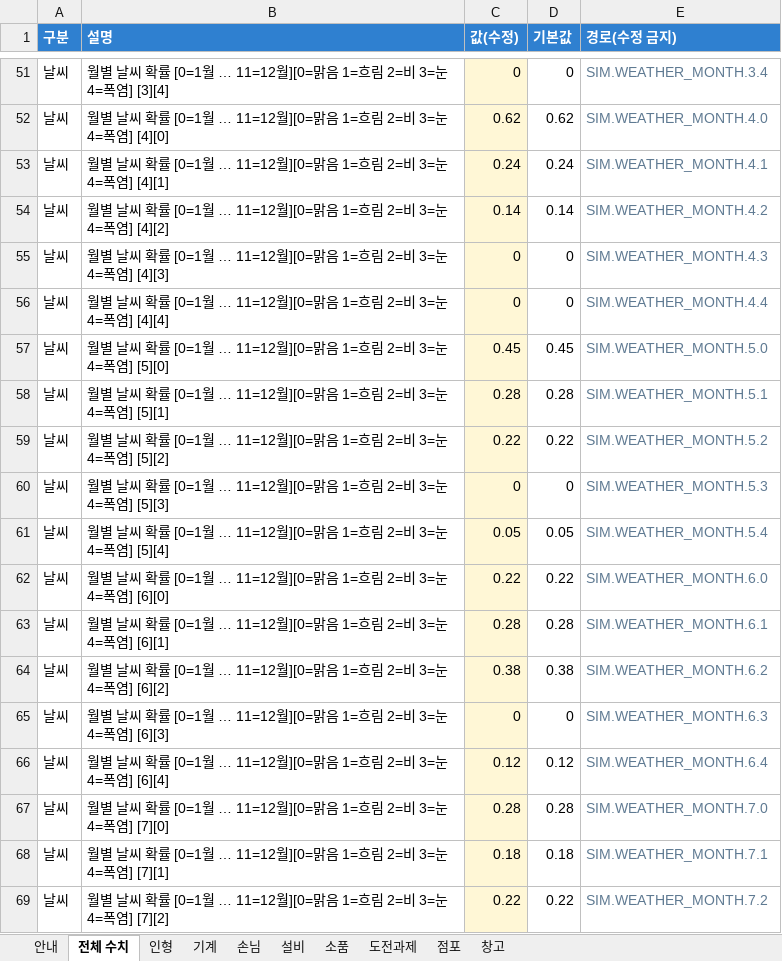
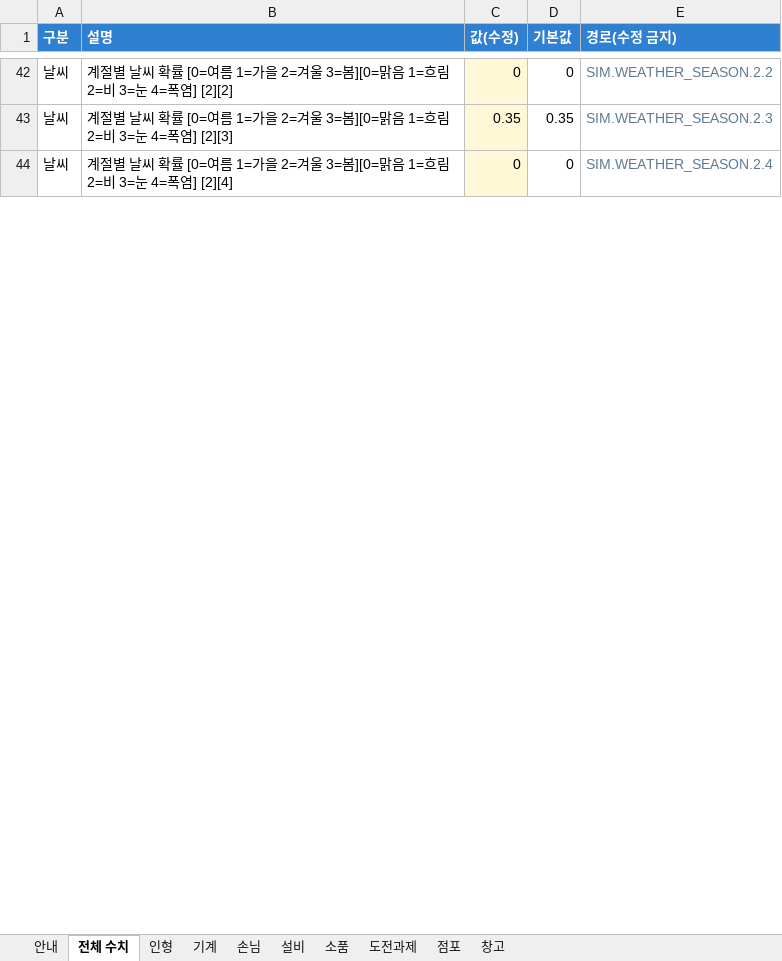
Before and after one commit to hys79/claw-machine, an Excel workbook: balance/balance.xlsx, sheet 전체 수치, drawn as a sheet; only a part is shown, gaps mark what is left out; values as stored, in another font and other column widths than the file's, no borders; conditional formats not drawn; removed rows and columns are numbered as before the commit, all else as after; the diff covers the shown part only; the diff names each change by its address in the sheet, - before the commit and + after, or states it on an @@ line.

```diff
--- a/balance/balance.xlsx (sheet 전체 수치)
+++ b/balance/balance.xlsx (sheet 전체 수치)
-B42 (설명): 월별 날씨 확률 [0=1월 … 11=12월][0=맑음 1=흐림 2=비 3=눈 4=폭염] [3][4]
+B42 (설명): 계절별 날씨 확률 [0=여름 1=가을 2=겨울 3=봄][0=맑음 1=흐림 2=비 3=눈 4=폭염] [2][2]
-E42 (경로(수정 금지)): SIM.WEATHER_MONTH.3.4
+E42 (경로(수정 금지)): SIM.WEATHER_SEASON.2.2
-row 52: 날씨 | 월별 날씨 확률 [0=1월 … 11=12월][0=맑음 1=흐림 2=비 3=눈 4=폭염] [4][0] | 0.62 | 0.62 | SIM.WEATHER_MONTH.4.0
-row 53: 날씨 | 월별 날씨 확률 [0=1월 … 11=12월][0=맑음 1=흐림 2=비 3=눈 4=폭염] [4][1] | 0.24 | 0.24 | SIM.WEATHER_MONTH.4.1
-row 54: 날씨 | 월별 날씨 확률 [0=1월 … 11=12월][0=맑음 1=흐림 2=비 3=눈 4=폭염] [4][2] | 0.14 | 0.14 | SIM.WEATHER_MONTH.4.2
+row 43: 날씨 | 계절별 날씨 확률 [0=여름 1=가을 2=겨울 3=봄][0=맑음 1=흐림 2=비 3=눈 4=폭염] [2][3] | 0.35 | 0.35 | SIM.WEATHER_SEASON.2.3
-B44 (설명): 월별 날씨 확률 [0=1월 … 11=12월][0=맑음 1=흐림 2=비 3=눈 4=폭염] [4][3]
+B44 (설명): 계절별 날씨 확률 [0=여름 1=가을 2=겨울 3=봄][0=맑음 1=흐림 2=비 3=눈 4=폭염] [2][4]
-E44 (경로(수정 금지)): SIM.WEATHER_MONTH.4.3
+E44 (경로(수정 금지)): SIM.WEATHER_SEASON.2.4
-row 56: 날씨 | 월별 날씨 확률 [0=1월 … 11=12월][0=맑음 1=흐림 2=비 3=눈 4=폭염] [4][4] | 0 | 0 | SIM.WEATHER_MONTH.4.4
-row 57: 날씨 | 월별 날씨 확률 [0=1월 … 11=12월][0=맑음 1=흐림 2=비 3=눈 4=폭염] [5][0] | 0.45 | 0.45 | SIM.WEATHER_MONTH.5.0
-row 58: 날씨 | 월별 날씨 확률 [0=1월 … 11=12월][0=맑음 1=흐림 2=비 3=눈 4=폭염] [5][1] | 0.28 | 0.28 | SIM.WEATHER_MONTH.5.1
-row 59: 날씨 | 월별 날씨 확률 [0=1월 … 11=12월][0=맑음 1=흐림 2=비 3=눈 4=폭염] [5][2] | 0.22 | 0.22 | SIM.WEATHER_MONTH.5.2
-row 60: 날씨 | 월별 날씨 확률 [0=1월 … 11=12월][0=맑음 1=흐림 2=비 3=눈 4=폭염] [5][3] | 0 | 0 | SIM.WEATHER_MONTH.5.3
-row 61: 날씨 | 월별 날씨 확률 [0=1월 … 11=12월][0=맑음 1=흐림 2=비 3=눈 4=폭염] [5][4] | 0.05 | 0.05 | SIM.WEATHER_MONTH.5.4
-row 62: 날씨 | 월별 날씨 확률 [0=1월 … 11=12월][0=맑음 1=흐림 2=비 3=눈 4=폭염] [6][0] | 0.22 | 0.22 | SIM.WEATHER_MONTH.6.0
-row 63: 날씨 | 월별 날씨 확률 [0=1월 … 11=12월][0=맑음 1=흐림 2=비 3=눈 4=폭염] [6][1] | 0.28 | 0.28 | SIM.WEATHER_MONTH.6.1
-row 64: 날씨 | 월별 날씨 확률 [0=1월 … 11=12월][0=맑음 1=흐림 2=비 3=눈 4=폭염] [6][2] | 0.38 | 0.38 | SIM.WEATHER_MONTH.6.2
-row 65: 날씨 | 월별 날씨 확률 [0=1월 … 11=12월][0=맑음 1=흐림 2=비 3=눈 4=폭염] [6][3] | 0 | 0 | SIM.WEATHER_MONTH.6.3
-row 66: 날씨 | 월별 날씨 확률 [0=1월 … 11=12월][0=맑음 1=흐림 2=비 3=눈 4=폭염] [6][4] | 0.12 | 0.12 | SIM.WEATHER_MONTH.6.4
-row 67: 날씨 | 월별 날씨 확률 [0=1월 … 11=12월][0=맑음 1=흐림 2=비 3=눈 4=폭염] [7][0] | 0.28 | 0.28 | SIM.WEATHER_MONTH.7.0
-row 68: 날씨 | 월별 날씨 확률 [0=1월 … 11=12월][0=맑음 1=흐림 2=비 3=눈 4=폭염] [7][1] | 0.18 | 0.18 | SIM.WEATHER_MONTH.7.1
-row 69: 날씨 | 월별 날씨 확률 [0=1월 … 11=12월][0=맑음 1=흐림 2=비 3=눈 4=폭염] [7][2] | 0.22 | 0.22 | SIM.WEATHER_MONTH.7.2
```
Also changed, not shown: 12 added rows, 38 removed rows and 12 edited cells elsewhere in this sheet, 7 other files.
